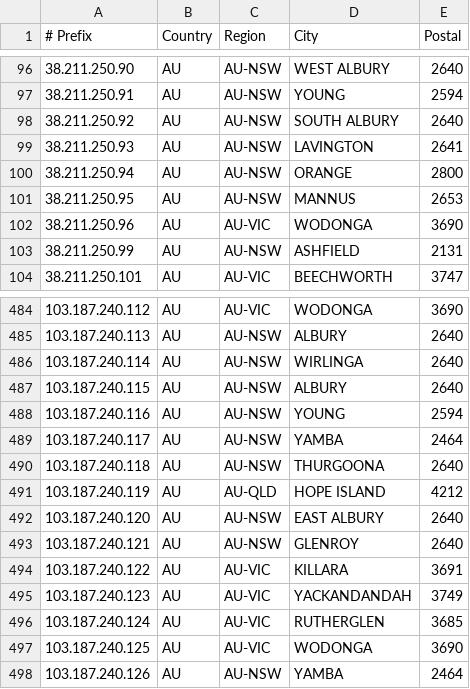
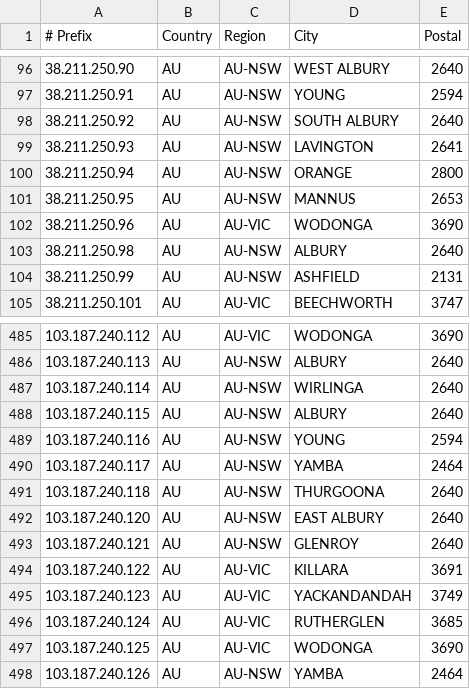
Before and after one commit to LightningIP/geofeed, a CSV file: geofeed.csv, drawn as a sheet; only a part is shown, gaps mark what is left out.

Commit message:
IP Address Updates

```diff
--- a/geofeed.csv
+++ b/geofeed.csv
@@ -102,2 +102,3 @@
 38.211.250.96,AU,AU-VIC,WODONGA,3690
+38.211.250.98,AU,AU-NSW,ALBURY,2640
 38.211.250.99,AU,AU-NSW,ASHFIELD,2131
@@ -490,3 +491,2 @@
 103.187.240.118,AU,AU-NSW,THURGOONA,2640
-103.187.240.119,AU,AU-QLD,HOPE ISLAND,4212
 103.187.240.120,AU,AU-NSW,EAST ALBURY,2640
```
